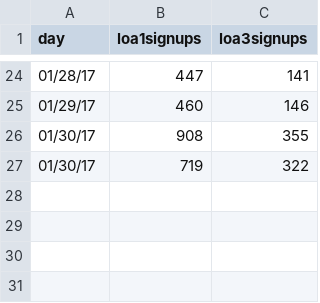
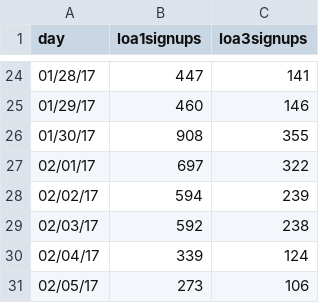
Before and after one commit to charwo/vets.gov-status, a CSV file: _data/core_signups.csv, drawn as a sheet; only a part is shown, gaps mark what is left out.

Commit message:
Update core_signups.csv (#201)

```diff
--- a/_data/core_signups.csv
+++ b/_data/core_signups.csv
@@ -26,2 +26,6 @@ day,loa1signups,loa3signups
 01/30/17,908,355
-01/30/17,719,322
+02/01/17,697,322
+02/02/17,594,239
+02/03/17,592,238
+02/04/17,339,124
+02/05/17,273,106
```
